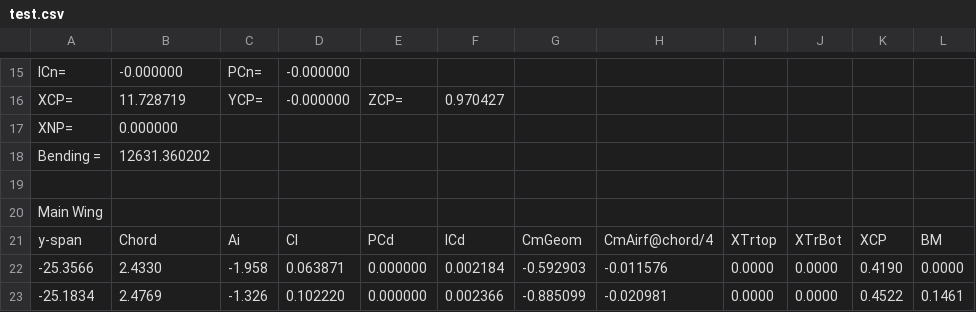
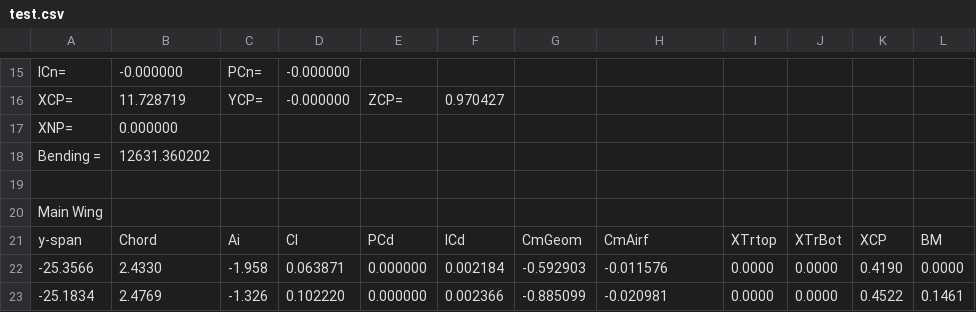
Before and after one commit to SzymonBlazucki/Aerospace-design, a CSV file: xlfrData/test.csv, drawn as a sheet; only a part is shown, gaps mark what is left out.

Commit message:
Added Cm and included it in torque calculations. Changed column name of CmAirf in test.csv

```diff
--- a/xlfrData/test.csv
+++ b/xlfrData/test.csv
@@ -20,3 +20,3 @@ Bending =, 12631.360202
 Main Wing
-  y-span,Chord,Ai,Cl,PCd,ICd,CmGeom,CmAirf@chord/4,XTrtop,XTrBot,XCP,BM
+  y-span,Chord,Ai,Cl,PCd,ICd,CmGeom,CmAirf,XTrtop,XTrBot,XCP,BM
   -25.3566,   2.4330, -1.958, 0.063871, 0.000000, 0.002184,-0.592903,-0.011576, 0.0000, 0.0000, 0.4190, 0.0000
```
Also changed, not shown: 1 other file.
